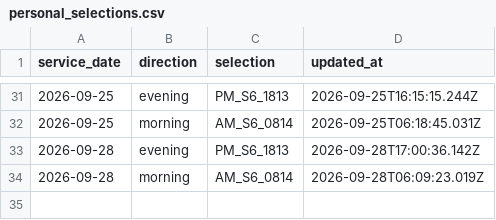
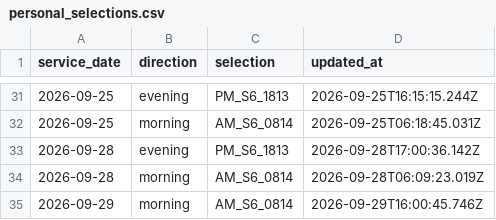
Before and after one commit to alex1982mi/ritardi-trenord-dashboard, a CSV file: data/personal_selections.csv, drawn as a sheet; only a part is shown, gaps mark what is left out; the diff names each change by its address in the sheet, - before the commit and + after, or states it on an @@ line.

Commit message:
Aggiorna selezione personale 2026-09-29 morning

```diff
--- a/data/personal_selections.csv
+++ b/data/personal_selections.csv
+row 35: 2026-09-29 | morning | AM_S6_0814 | 2026-09-29T16:00:45.746Z
```
